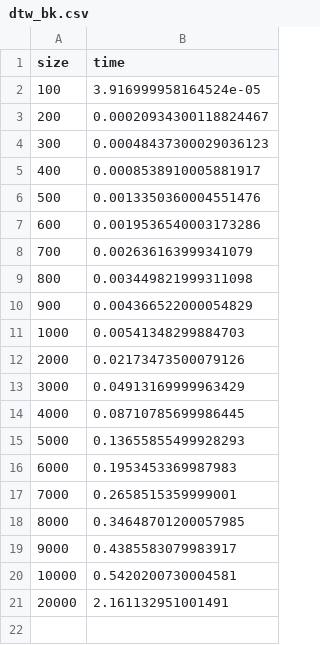
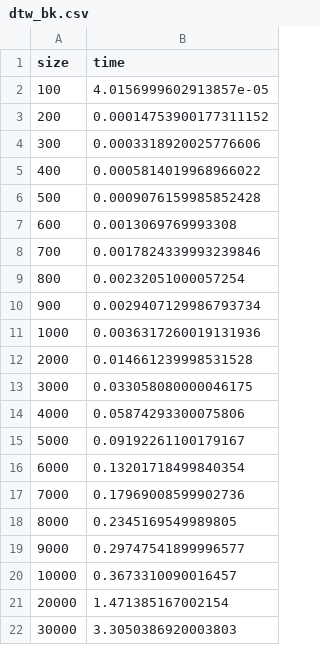
Before and after one commit to premky85/TimeSeries_algorithms, a CSV file: bench/results/dtw_bk.csv, drawn as a sheet.

```diff
--- a/bench/results/dtw_bk.csv
+++ b/bench/results/dtw_bk.csv
@@ -1,21 +1,22 @@
 size,time
-100,3.916999958164524e-05
-200,0.00020934300118824467
-300,0.00048437300029036123
-400,0.0008538910005881917
-500,0.0013350360004551476
-600,0.0019536540003173286
-700,0.002636163999341079
-800,0.003449821999311098
-900,0.004366522000054829
-1000,0.00541348299884703
-2000,0.02173473500079126
-3000,0.04913169999963429
-4000,0.08710785699986445
-5000,0.13655855499928293
-6000,0.1953453369987983
-7000,0.2658515359999001
-8000,0.34648701200057985
-9000,0.4385583079983917
-10000,0.5420200730004581
-20000,2.161132951001491
+100,4.0156999602913857e-05
+200,0.00014753900177311152
+300,0.0003318920025776606
+400,0.0005814019968966022
+500,0.0009076159985852428
+600,0.0013069769993308
+700,0.0017824339993239846
+800,0.00232051000057254
+900,0.0029407129986793734
+1000,0.0036317260019131936
+2000,0.014661239998531528
+3000,0.033058080000046175
+4000,0.05874293300075806
+5000,0.09192261100179167
+6000,0.13201718499840354
+7000,0.17969008599902736
+8000,0.2345169549989805
+9000,0.29747541899996577
+10000,0.3673310090016457
+20000,1.471385167002154
+30000,3.3050386920003803
```
Also changed, not shown: bench/results/dtw_fw.csv, bench/results/dtw_fwbk.csv, 12 other files.
